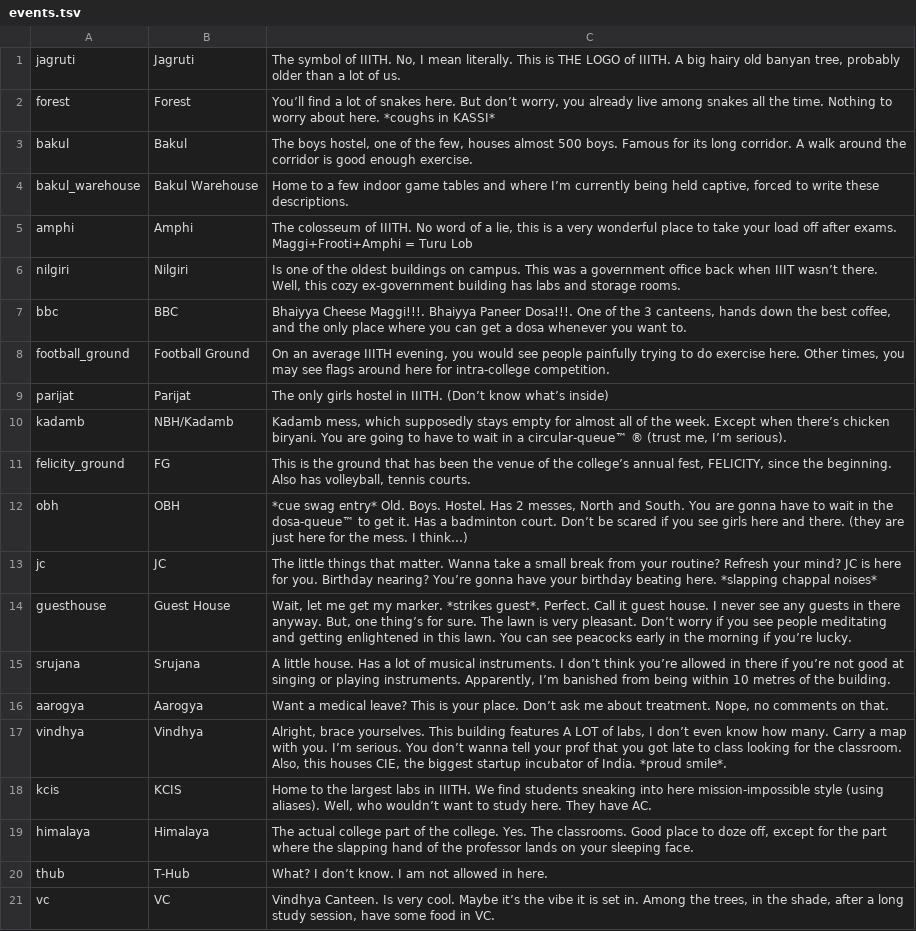
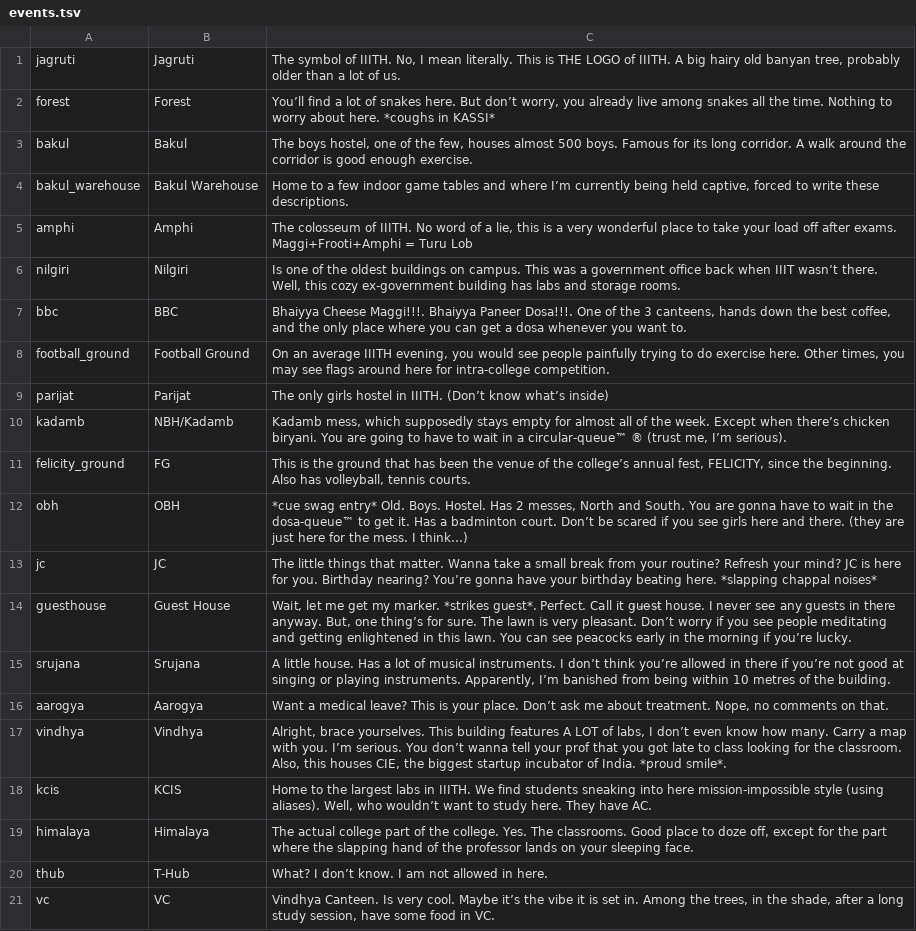
Before and after one commit to Felicity-IIIT-Hyderabad/website-2022-map, a TSV file: src/assets/content/events.tsv, drawn as a sheet.

Commit message:
:smile: Fix Guesthouse strikethrough :smile:

```diff
--- a/src/assets/content/events.tsv
+++ b/src/assets/content/events.tsv
@@ -13,3 +13,3 @@ obh	OBH	*cue swag entry* Old. Boys. Hostel. Has 2 messes, North and South. You a
 jc	JC	The little things that matter. Wanna take a small break from your routine? Refresh your mind? JC is here for you. Birthday nearing? You’re gonna have your birthday beating here. *slapping chappal noises*
-guesthouse	Guest House	Wait, let me get my marker. *strikes guest*. Perfect. Call it guest house. I never see any guests in there anyway. But, one thing’s for sure. The lawn is very pleasant. Don’t worry if you see people meditating and getting enlightened in this lawn. You can see peacocks early in the morning if you’re lucky.
+guesthouse	Guest House	Wait, let me get my marker. *strikes guest*. Perfect. Call it g̵u̵e̵s̵t̵ house. I never see any guests in there anyway. But, one thing’s for sure. The lawn is very pleasant. Don’t worry if you see people meditating and getting enlightened in this lawn. You can see peacocks early in the morning if you’re lucky.
 srujana	Srujana	A little house. Has a lot of musical instruments. I don’t think you’re allowed in there if you’re not good at singing or playing instruments. Apparently, I’m banished from being within 10 metres of the building.
```
Also changed, not shown: 1 other file.
